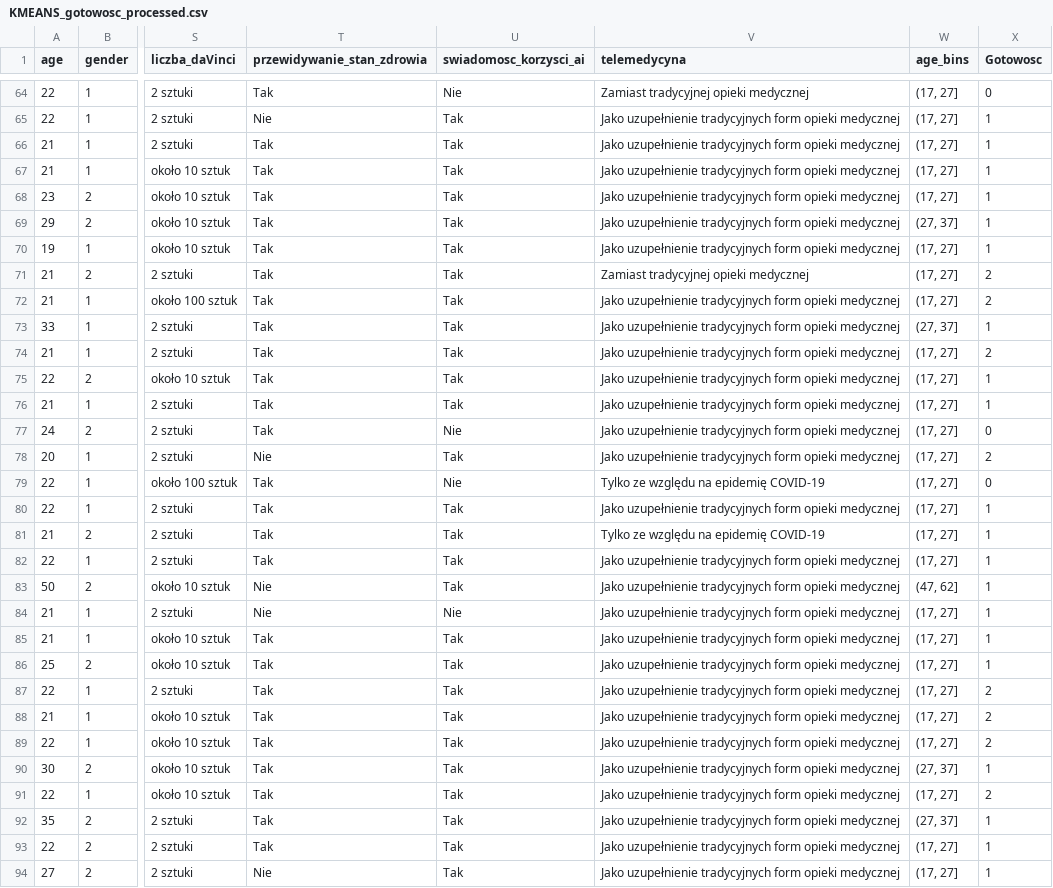
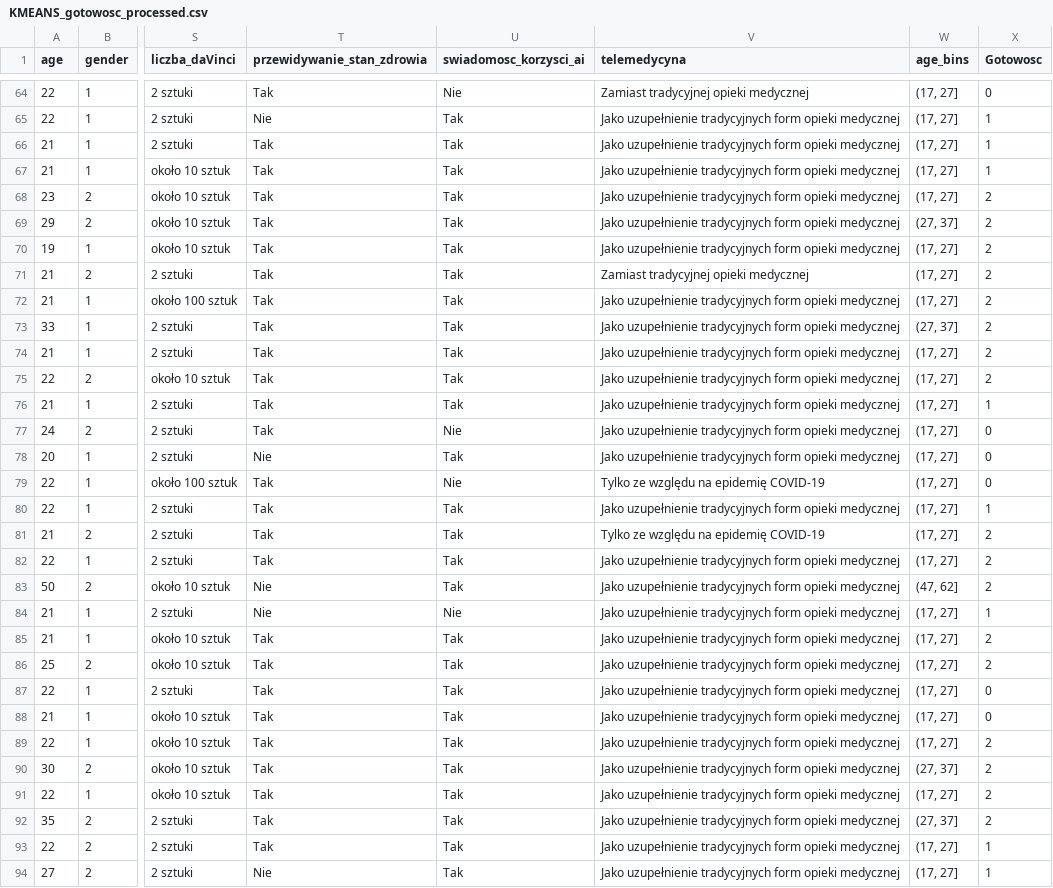
Before and after one commit to AgataPolejowska/MDTA, a CSV file: KMEANS_gotowosc_processed.csv, drawn as a sheet; only a part is shown, gaps mark what is left out; the diff covers the shown part only; the diff names each change by its address in the sheet, - before the commit and + after, or states it on an @@ line.

```diff
--- a/KMEANS_gotowosc_processed.csv
+++ b/KMEANS_gotowosc_processed.csv
-X68:X70 (Gotowosc): 1
+X68:X70 (Gotowosc): 2
-X73 (Gotowosc): 1
+X73 (Gotowosc): 2
-X75 (Gotowosc): 1
+X75 (Gotowosc): 2
-X78 (Gotowosc): 2
+X78 (Gotowosc): 0
-X81:X83 (Gotowosc): 1
+X81:X83 (Gotowosc): 2
-X85:X86 (Gotowosc): 1
+X85:X86 (Gotowosc): 2
-X87:X88 (Gotowosc): 2
+X87:X88 (Gotowosc): 0
-X90 (Gotowosc): 1
+X90 (Gotowosc): 2
-X92 (Gotowosc): 1
+X92 (Gotowosc): 2
```
Also changed, not shown: 21 edited cells elsewhere in this file, klastry_gotowosc_processed.csv, 2 other files.
